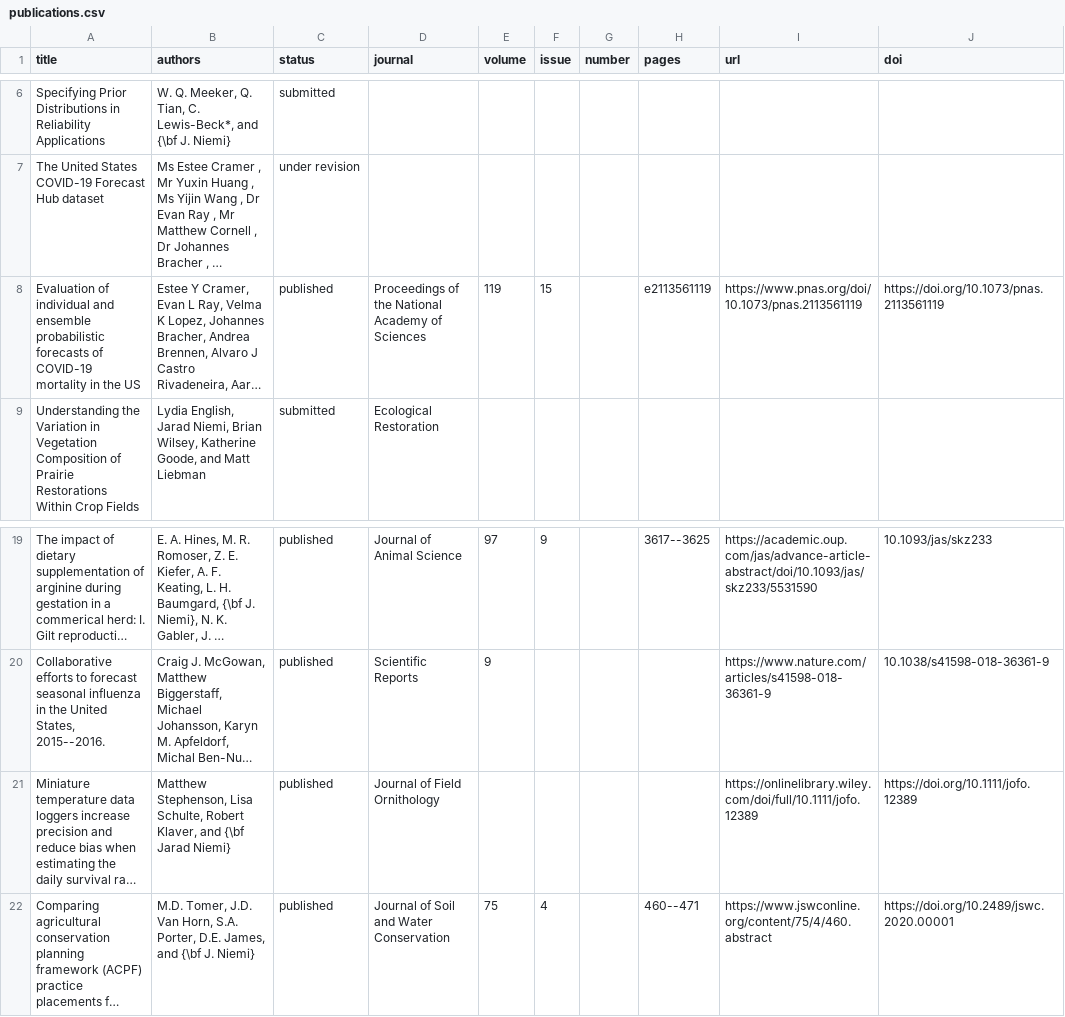
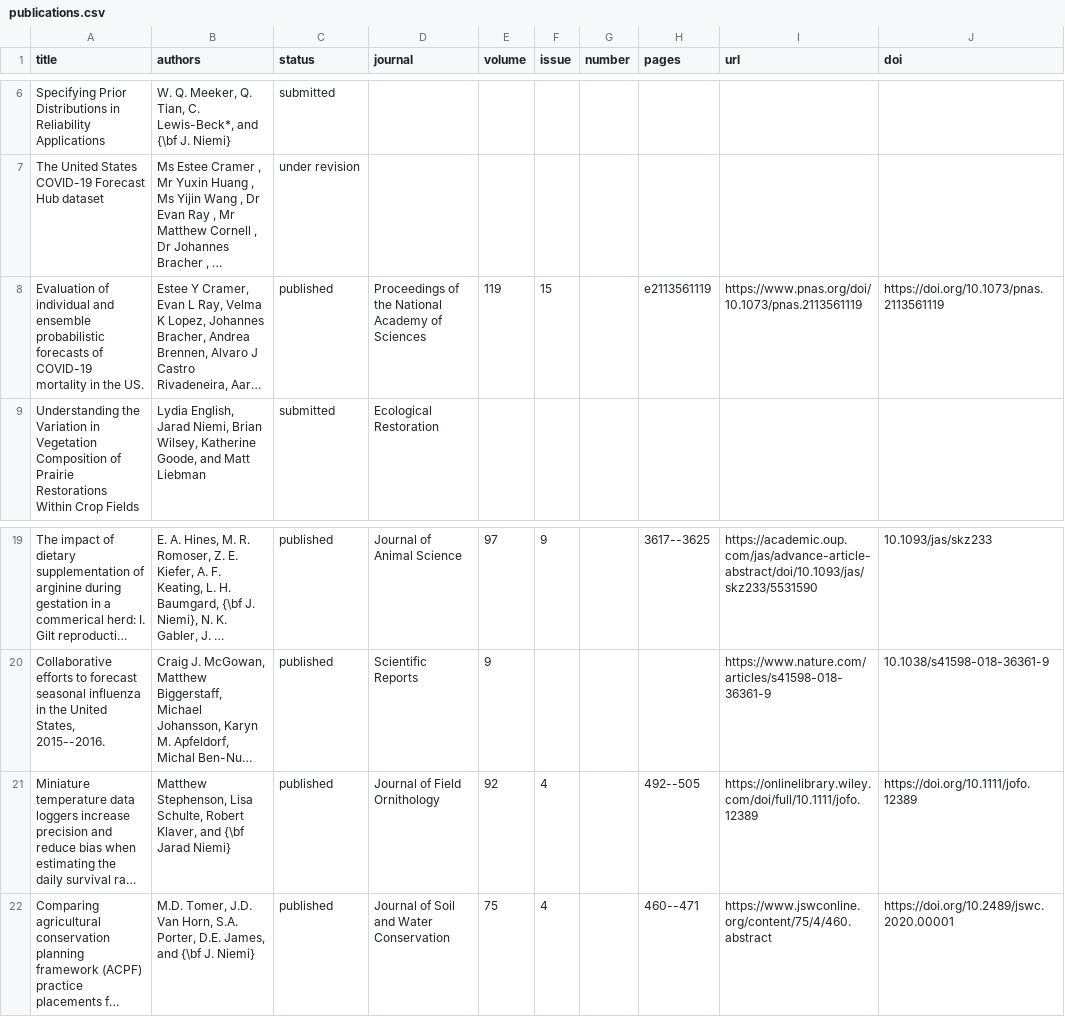
Before and after one commit to jarad/cv, a CSV file: publications.csv, drawn as a sheet; only a part is shown, gaps mark what is left out; long unchanged cells end in …; the diff names each change by its address in the sheet, - before the commit and + after, or states it on an @@ line.

Commit message:
Update publications

```diff
--- a/publications.csv
+++ b/publications.csv
-A8 (title): …in the US
+A8 (title): …in the US.
-E21 (volume): (empty)
+E21 (volume): 92
-F21 (issue): (empty)
+F21 (issue): 4
-H21 (pages): (empty)
+H21 (pages): 492--505
```
Also changed, not shown: 2 other files.
